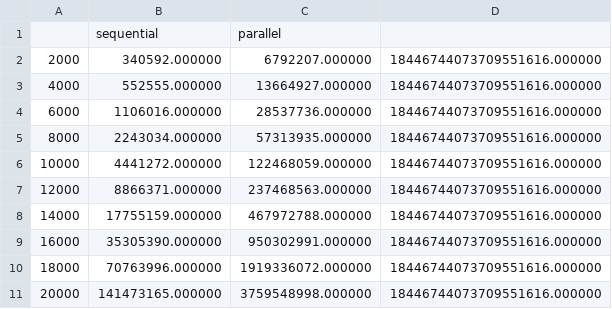
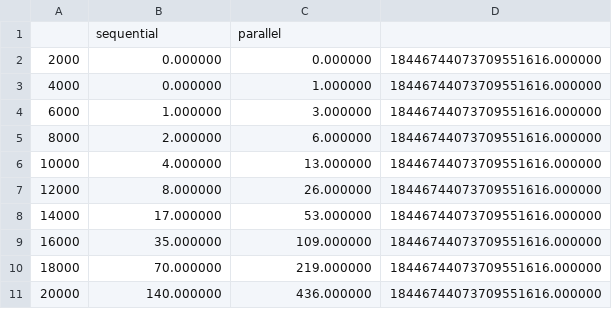
Before and after one commit to andreffrosa/CP-Proj, a CSV file: doc/plots/Scan.csv, drawn as a sheet.

Commit message:
Add experimental results for map, pack, reduce, scan, split.

```diff
--- a/doc/plots/Scan.csv
+++ b/doc/plots/Scan.csv
@@ -1,11 +1,11 @@
 ;sequential;parallel;
-2000;340592.000000;6792207.000000;18446744073709551616.000000
-4000;552555.000000;13664927.000000;18446744073709551616.000000
-6000;1106016.000000;28537736.000000;18446744073709551616.000000
-8000;2243034.000000;57313935.000000;18446744073709551616.000000
-10000;4441272.000000;122468059.000000;18446744073709551616.000000
-12000;8866371.000000;237468563.000000;18446744073709551616.000000
-14000;17755159.000000;467972788.000000;18446744073709551616.000000
-16000;35305390.000000;950302991.000000;18446744073709551616.000000
-18000;70763996.000000;1919336072.000000;18446744073709551616.000000
-20000;141473165.000000;3759548998.000000;18446744073709551616.000000
+2000;0.000000;0.000000;18446744073709551616.000000
+4000;0.000000;1.000000;18446744073709551616.000000
+6000;1.000000;3.000000;18446744073709551616.000000
+8000;2.000000;6.000000;18446744073709551616.000000
+10000;4.000000;13.000000;18446744073709551616.000000
+12000;8.000000;26.000000;18446744073709551616.000000
+14000;17.000000;53.000000;18446744073709551616.000000
+16000;35.000000;109.000000;18446744073709551616.000000
+18000;70.000000;219.000000;18446744073709551616.000000
+20000;140.000000;436.000000;18446744073709551616.000000
```
Also changed, not shown: doc/plots/Map.csv, doc/plots/Pack.csv, 2 other files.
